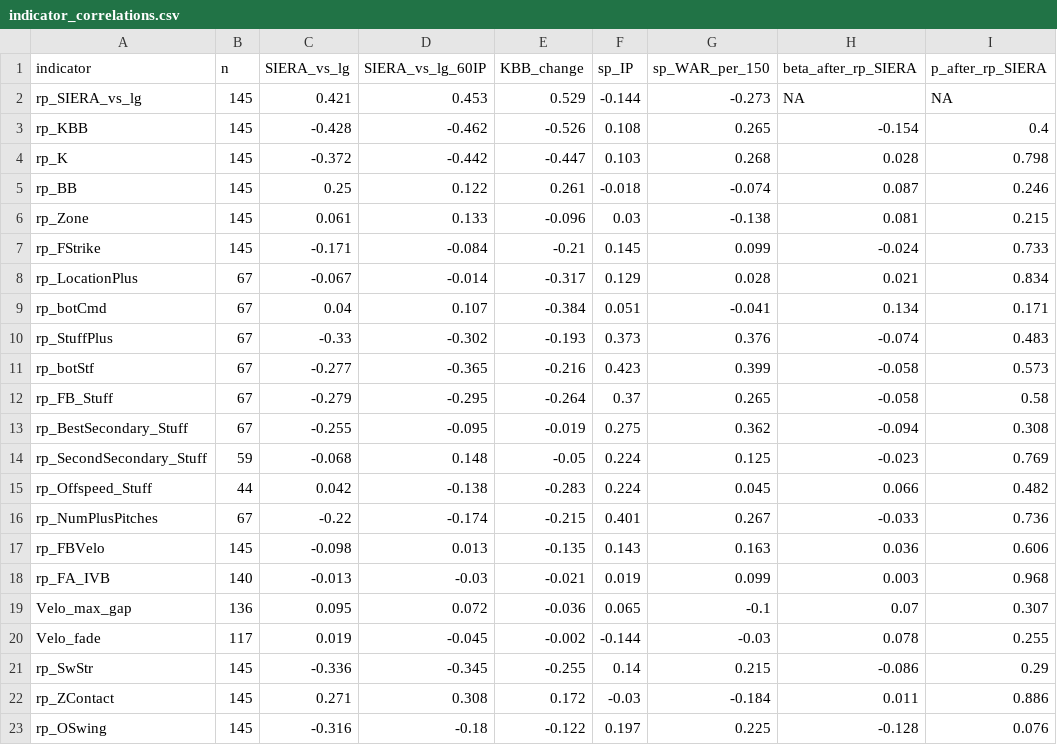
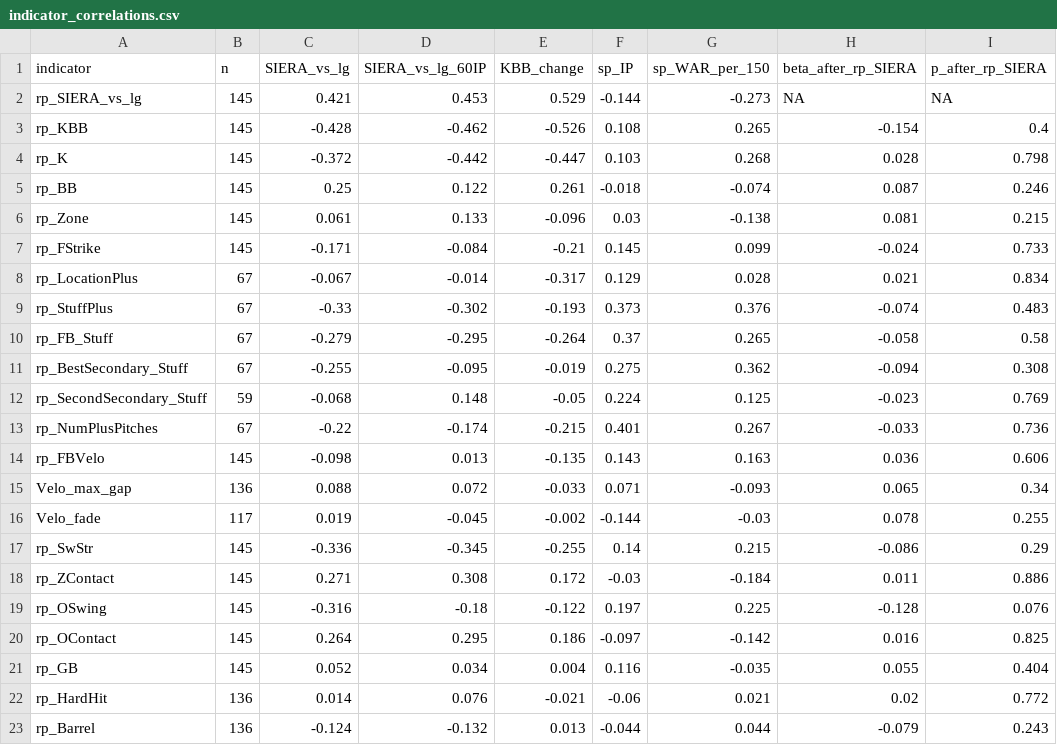
Before and after one commit to bentroutman/reliever-to-starter-conversions, a CSV file: 04_predicting_success/results/indicator_correlations.csv, drawn as a sheet; only a part is shown; the shorter side is filled out with more unchanged rows; the diff covers the shown part only.

```diff
--- a/04_predicting_success/results/indicator_correlations.csv
+++ b/04_predicting_success/results/indicator_correlations.csv
@@ -8,5 +8,3 @@ rp_FStrike,145,-0.171,-0.084,-0.21,0.145,0.099,-0.024,0.733
 rp_LocationPlus,67,-0.067,-0.014,-0.317,0.129,0.028,0.021,0.834
-rp_botCmd,67,0.04,0.107,-0.384,0.051,-0.041,0.134,0.171
 rp_StuffPlus,67,-0.33,-0.302,-0.193,0.373,0.376,-0.074,0.483
-rp_botStf,67,-0.277,-0.365,-0.216,0.423,0.399,-0.058,0.573
 rp_FB_Stuff,67,-0.279,-0.295,-0.264,0.37,0.265,-0.058,0.58
@@ -14,7 +12,5 @@ rp_BestSecondary_Stuff,67,-0.255,-0.095,-0.019,0.275,0.362,-0.094,0.308
 rp_SecondSecondary_Stuff,59,-0.068,0.148,-0.05,0.224,0.125,-0.023,0.769
-rp_Offspeed_Stuff,44,0.042,-0.138,-0.283,0.224,0.045,0.066,0.482
 rp_NumPlusPitches,67,-0.22,-0.174,-0.215,0.401,0.267,-0.033,0.736
 rp_FBVelo,145,-0.098,0.013,-0.135,0.143,0.163,0.036,0.606
-rp_FA_IVB,140,-0.013,-0.03,-0.021,0.019,0.099,0.003,0.968
-Velo_max_gap,136,0.095,0.072,-0.036,0.065,-0.1,0.07,0.307
+Velo_max_gap,136,0.088,0.072,-0.033,0.071,-0.093,0.065,0.34
 Velo_fade,117,0.019,-0.045,-0.002,-0.144,-0.03,0.078,0.255
```
Also changed, not shown: 12 removed rows and 7 edited cells elsewhere in this file, 02_conversion_value/results/value_by_archetype.csv, 03_changes_after_conversion/results/conversion_changes.csv, 27 other files.
